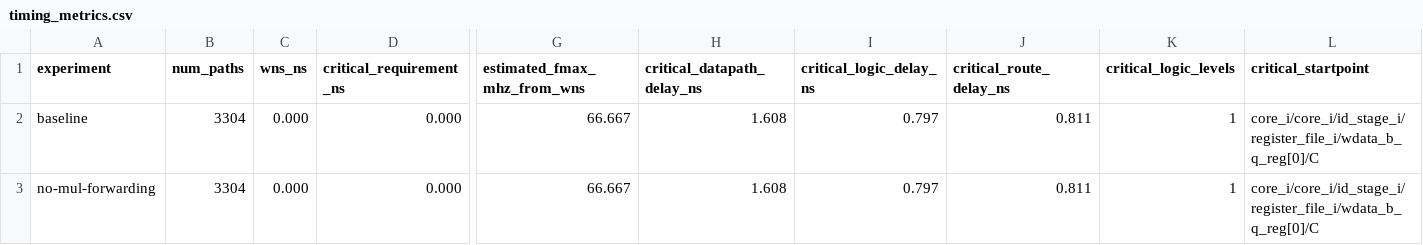
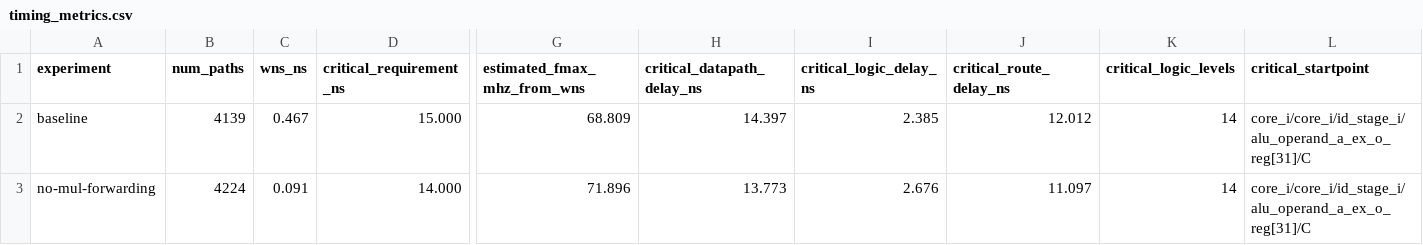
Before and after one commit to ACrispyCookie/ECE494-Microprocessor-Design, a CSV file: reports/summary/timing_metrics.csv, drawn as a sheet; only a part is shown, gaps mark what is left out; the diff covers the shown part only; the diff names each change by its address in the sheet, - before the commit and + after, or states it on an @@ line.

Commit message:
Add different constraints for the baseline and modified design, change scripts to support it, use flip flop regfile on both designs, re-ran report.sh, +~3MHz compared to baseline design

```diff
--- a/reports/summary/timing_metrics.csv
+++ b/reports/summary/timing_metrics.csv
-B2 (num_paths): 3304
+B2 (num_paths): 4139
-C2 (wns_ns): 0.000
+C2 (wns_ns): 0.467
-D2 (critical_requirement_ns): 0.000
+D2 (critical_requirement_ns): 15.000
-G2 (estimated_fmax_mhz_from_wns): 66.667
+G2 (estimated_fmax_mhz_from_wns): 68.809
-H2 (critical_datapath_delay_ns): 1.608
+H2 (critical_datapath_delay_ns): 14.397
-I2 (critical_logic_delay_ns): 0.797
+I2 (critical_logic_delay_ns): 2.385
-J2 (critical_route_delay_ns): 0.811
+J2 (critical_route_delay_ns): 12.012
-K2:K3 (critical_logic_levels): 1
+K2:K3 (critical_logic_levels): 14
-L2:L3 (critical_startpoint): core_i/core_i/id_stage_i/register_file_i/wdata_b_q_reg[0]/C
+L2:L3 (critical_startpoint): core_i/core_i/id_stage_i/alu_operand_a_ex_o_reg[31]/C
-B3 (num_paths): 3304
+B3 (num_paths): 4224
-C3 (wns_ns): 0.000
+C3 (wns_ns): 0.091
-D3 (critical_requirement_ns): 0.000
+D3 (critical_requirement_ns): 14.000
-G3 (estimated_fmax_mhz_from_wns): 66.667
+G3 (estimated_fmax_mhz_from_wns): 71.896
-H3 (critical_datapath_delay_ns): 1.608
+H3 (critical_datapath_delay_ns): 13.773
-I3 (critical_logic_delay_ns): 0.797
+I3 (critical_logic_delay_ns): 2.676
-J3 (critical_route_delay_ns): 0.811
+J3 (critical_route_delay_ns): 11.097
```
Also changed, not shown: 4 edited cells elsewhere in this file, reports/summary/path_distribution.csv, reports/summary/utilization_compare.csv, 21 other files.
